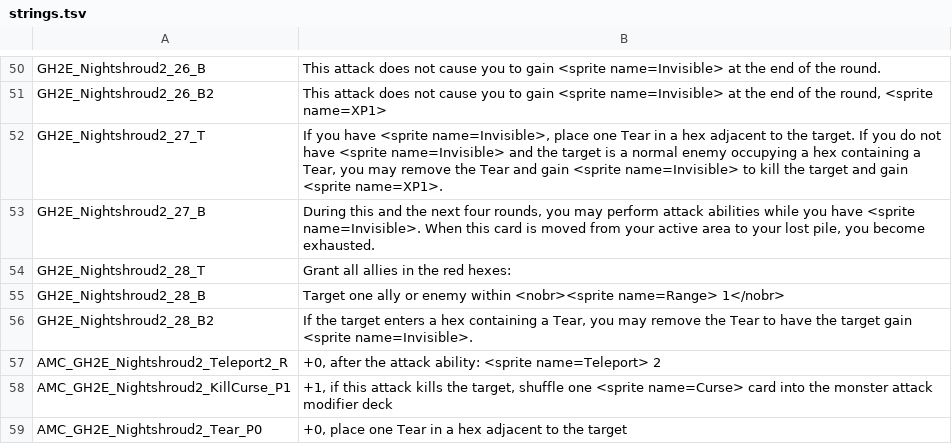
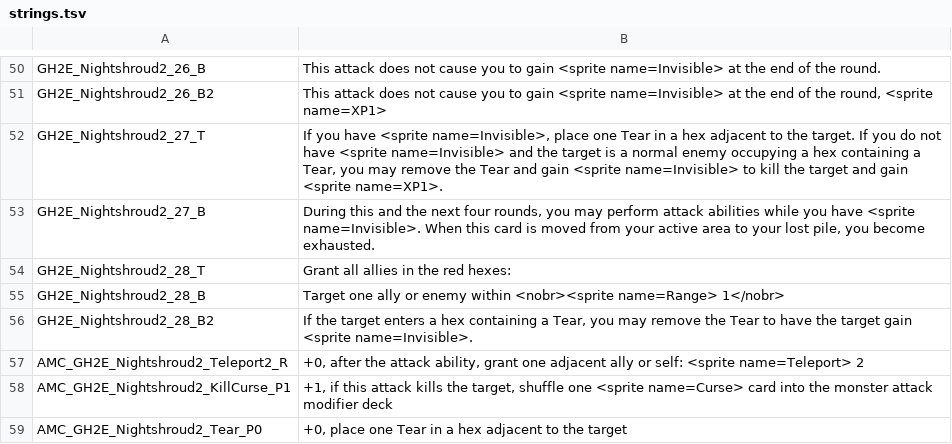
Before and after one commit to Kalarian/Frosthaven-Mods, a TSV file: tools/gh2e/cards/Nightshroud2/strings.tsv, drawn as a sheet; only a part is shown, gaps mark what is left out.

```diff
--- a/tools/gh2e/cards/Nightshroud2/strings.tsv
+++ b/tools/gh2e/cards/Nightshroud2/strings.tsv
@@ -56,3 +56,3 @@ GH2E_Nightshroud2_28_B	Target one ally or enemy within <nobr><sprite name=Range>
 GH2E_Nightshroud2_28_B2	If the target enters a hex containing a Tear, you may remove the Tear to have the target gain <sprite name=Invisible>.
-AMC_GH2E_Nightshroud2_Teleport2_R	+0, after the attack ability: <sprite name=Teleport> 2
+AMC_GH2E_Nightshroud2_Teleport2_R	+0, after the attack ability, grant one adjacent ally or self: <sprite name=Teleport> 2
 AMC_GH2E_Nightshroud2_KillCurse_P1	+1, if this attack kills the target, shuffle one <sprite name=Curse> card into the monster attack modifier deck
```
Also changed, not shown: mods/gloomhaven2e/strings.tsv, tools/gh2e/cards/Sawbones2/strings.tsv, 35 other files.
